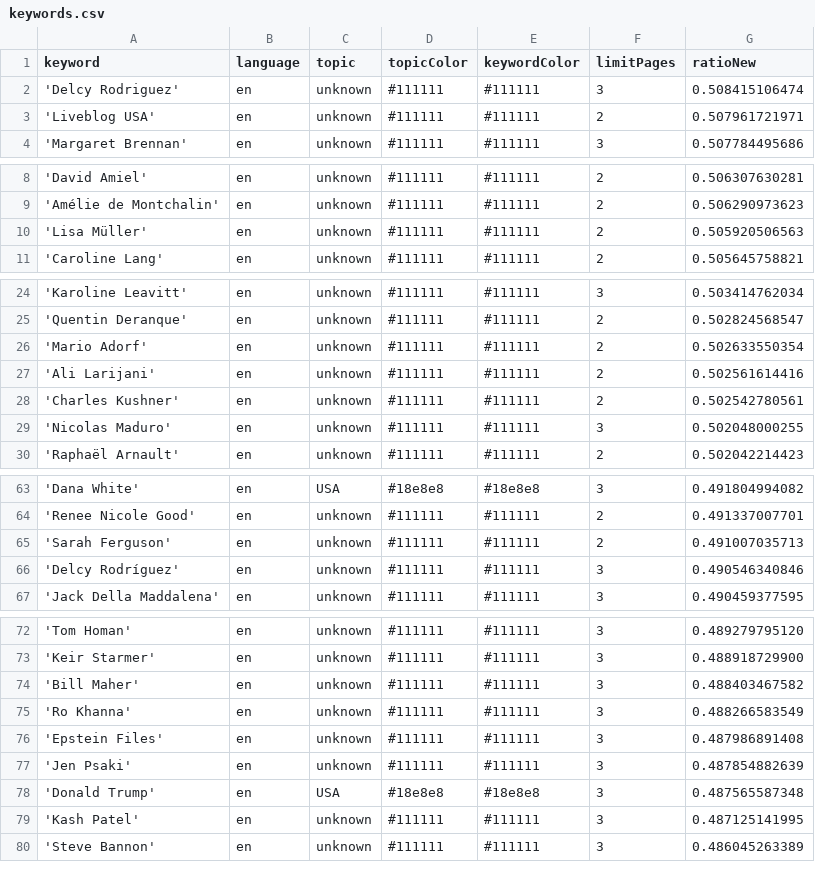
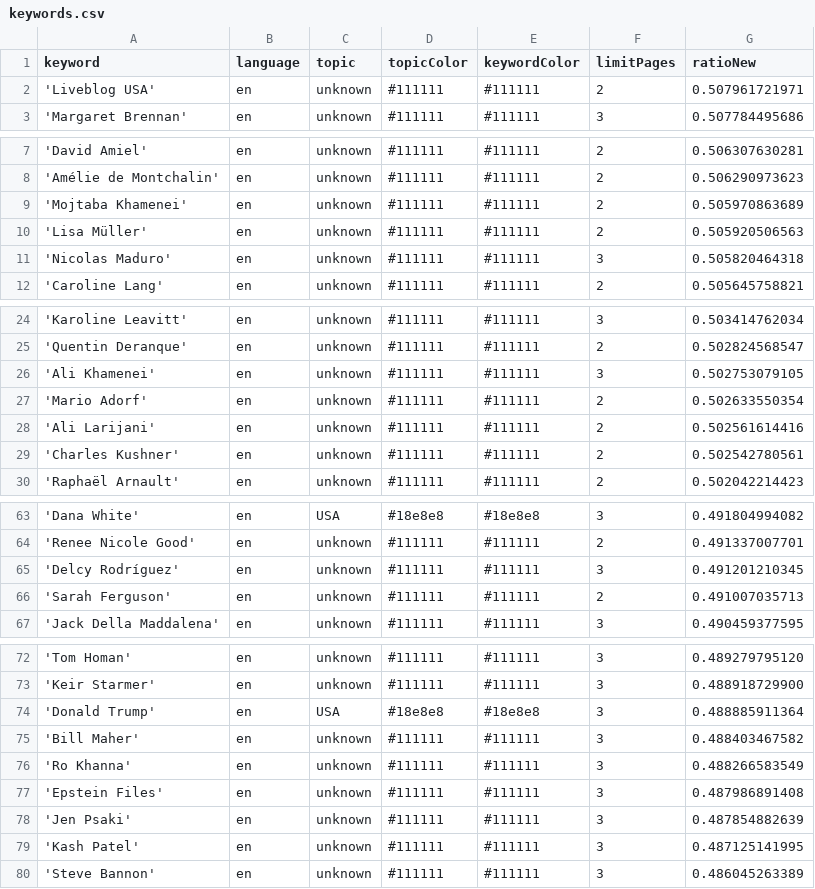
Before and after one commit to JoPhi24-news/peopleWhisperer, a CSV file: keywords.csv, drawn as a sheet; only a part is shown, gaps mark what is left out; the diff covers the shown part only.

```diff
--- a/keywords.csv
+++ b/keywords.csv
@@ -1,3 +1,2 @@
 keyword,language,topic,topicColor,keywordColor,limitPages,ratioNew
-'Delcy Rodriguez',en,unknown,#111111,#111111,3,0.508415106474
 'Liveblog USA',en,unknown,#111111,#111111,2,0.507961721971
@@ -9,3 +8,5 @@ keyword,language,topic,topicColor,keywordColor,limitPages,ratioNew
 'Amélie de Montchalin',en,unknown,#111111,#111111,2,0.506290973623
+'Mojtaba Khamenei',en,unknown,#111111,#111111,2,0.505970863689
 'Lisa Müller',en,unknown,#111111,#111111,2,0.505920506563
+'Nicolas Maduro',en,unknown,#111111,#111111,3,0.505820464318
 'Caroline Lang',en,unknown,#111111,#111111,2,0.505645758821
@@ -25,2 +25,3 @@ keyword,language,topic,topicColor,keywordColor,limitPages,ratioNew
 'Quentin Deranque',en,unknown,#111111,#111111,2,0.502824568547
+'Ali Khamenei',en,unknown,#111111,#111111,3,0.502753079105
 'Mario Adorf',en,unknown,#111111,#111111,2,0.502633550354
@@ -28,3 +29,2 @@ keyword,language,topic,topicColor,keywordColor,limitPages,ratioNew
 'Charles Kushner',en,unknown,#111111,#111111,2,0.502542780561
-'Nicolas Maduro',en,unknown,#111111,#111111,3,0.502048000255
 'Raphaël Arnault',en,unknown,#111111,#111111,2,0.502042214423
@@ -64,4 +64,4 @@ keyword,language,topic,topicColor,keywordColor,limitPages,ratioNew
 'Renee Nicole Good',en,unknown,#111111,#111111,2,0.491337007701
+'Delcy Rodríguez',en,unknown,#111111,#111111,3,0.491201210345
 'Sarah Ferguson',en,unknown,#111111,#111111,2,0.491007035713
-'Delcy Rodríguez',en,unknown,#111111,#111111,3,0.490546340846
 'Jack Della Maddalena',en,unknown,#111111,#111111,3,0.490459377595
@@ -73,2 +73,3 @@ keyword,language,topic,topicColor,keywordColor,limitPages,ratioNew
 'Keir Starmer',en,unknown,#111111,#111111,3,0.488918729900
+'Donald Trump',en,USA,#18e8e8,#18e8e8,3,0.488885911364
 'Bill Maher',en,unknown,#111111,#111111,3,0.488403467582
@@ -77,3 +78,2 @@ keyword,language,topic,topicColor,keywordColor,limitPages,ratioNew
 'Jen Psaki',en,unknown,#111111,#111111,3,0.487854882639
-'Donald Trump',en,USA,#18e8e8,#18e8e8,3,0.487565587348
 'Kash Patel',en,unknown,#111111,#111111,3,0.487125141995
```
Also changed, not shown: 2 added rows and 3 removed rows elsewhere in this file, 1 other file.
